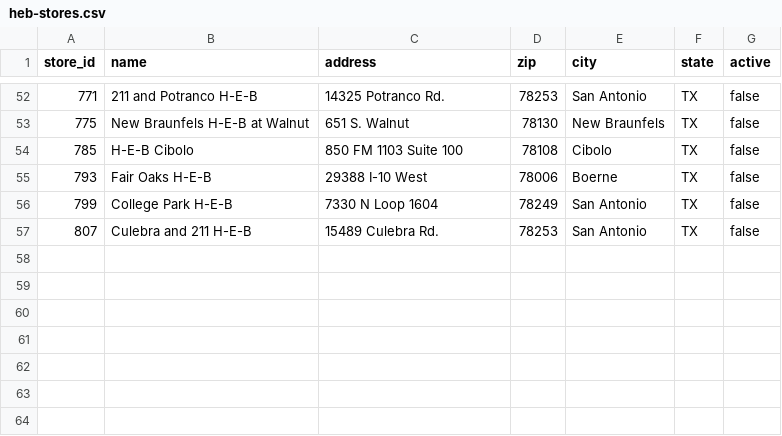
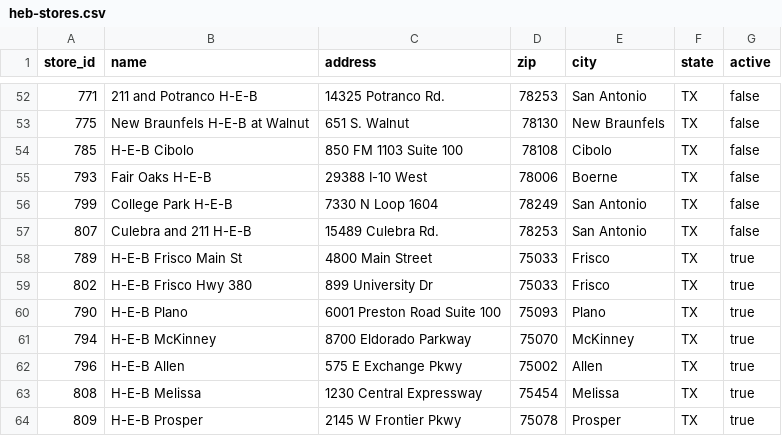
Before and after one commit to guedanie/wine_som, a CSV file: data/heb-stores.csv, drawn as a sheet; only a part is shown, gaps mark what is left out; the diff names each change by its address in the sheet, - before the commit and + after, or states it on an @@ line.

```diff
--- a/data/heb-stores.csv
+++ b/data/heb-stores.csv
+row 58: 789 | H-E-B Frisco Main St | 4800 Main Street | 75033 | Frisco | TX | true
+row 59: 802 | H-E-B Frisco Hwy 380 | 899 University Dr | 75033 | Frisco | TX | true
+row 60: 790 | H-E-B Plano | 6001 Preston Road Suite 100 | 75093 | Plano | TX | true
+row 61: 794 | H-E-B McKinney | 8700 Eldorado Parkway | 75070 | McKinney | TX | true
+row 62: 796 | H-E-B Allen | 575 E Exchange Pkwy | 75002 | Allen | TX | true
+row 63: 808 | H-E-B Melissa | 1230 Central Expressway | 75454 | Melissa | TX | true
+row 64: 809 | H-E-B Prosper | 2145 W Frontier Pkwy | 75078 | Prosper | TX | true
```
